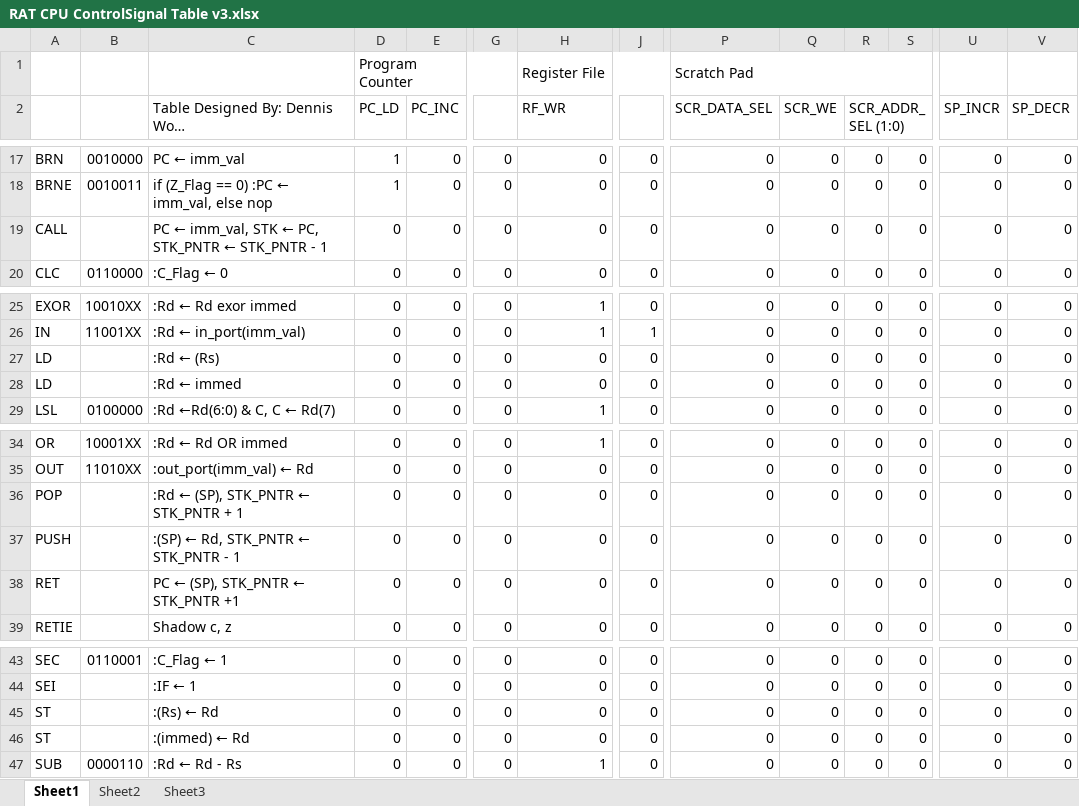
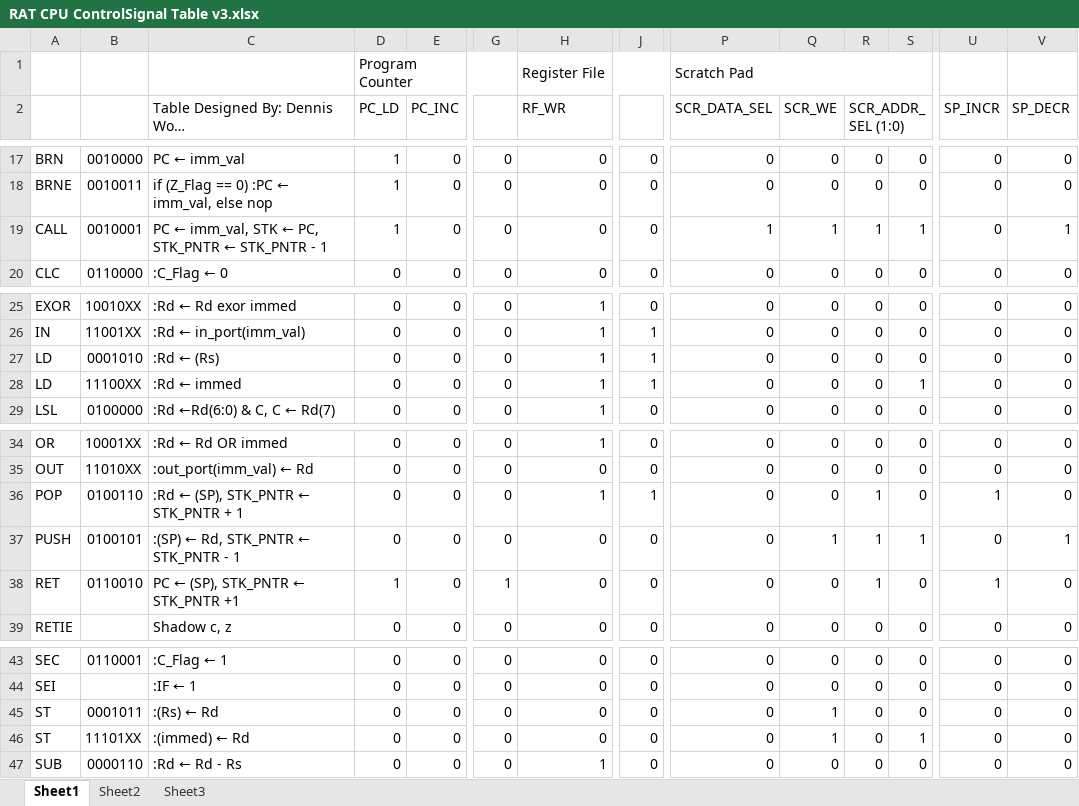
Before and after one commit to Gomer1800/CPE-233, an Excel workbook: RAT CPU ControlSignal Table v3.xlsx, sheet Sheet1, drawn as a sheet; only a part is shown, gaps mark what is left out; long unchanged cells end in …; values as stored, in another font and other column widths than the file's, no cell formats; the diff names each change by its address in the sheet, - before the commit and + after, or states it on an @@ line.

```diff
--- a/RAT CPU ControlSignal Table v3.xlsx (sheet Sheet1)
+++ b/RAT CPU ControlSignal Table v3.xlsx (sheet Sheet1)
-B19: (empty)
+B19: 0010001
-D19 (PC_LD): 0
+D19 (PC_LD): 1
-P19 (SCR_DATA_SEL): 0
+P19 (SCR_DATA_SEL): 1
-Q19 (SCR_WE): 0
+Q19 (SCR_WE): 1
-R19 (SCR_ADDR_SEL (1:0)): 0
+R19 (SCR_ADDR_SEL (1:0)): 1
-S19: 0
+S19: 1
-V19 (SP_DECR): 0
+V19 (SP_DECR): 1
-B27: (empty)
+B27: 0001010
-H27:H28 (RF_WR): 0
+H27:H28 (RF_WR): 1
-J27:J28: 0
+J27:J28: 1
-B28: (empty)
+B28: 11100XX
-S28: 0
+S28: 1
-B36: (empty)
+B36: 0100110
-H36 (RF_WR): 0
+H36 (RF_WR): 1
-J36: 0
+J36: 1
-R36:R38 (SCR_ADDR_SEL (1:0)): 0
+R36:R38 (SCR_ADDR_SEL (1:0)): 1
-U36 (SP_INCR): 0
+U36 (SP_INCR): 1
-B37: (empty)
+B37: 0100101
-Q37 (SCR_WE): 0
+Q37 (SCR_WE): 1
-S37: 0
+S37: 1
-V37 (SP_DECR): 0
+V37 (SP_DECR): 1
-B38: (empty)
+B38: 0110010
-D38 (PC_LD): 0
+D38 (PC_LD): 1
-G38: 0
+G38: 1
-U38 (SP_INCR): 0
+U38 (SP_INCR): 1
-B45: (empty)
+B45: 0001011
-Q45:Q46 (SCR_WE): 0
+Q45:Q46 (SCR_WE): 1
-B46: (empty)
+B46: 11101XX
-S46: 0
+S46: 1
```
Also changed, not shown: cell formats, RAT TestCaseNotes.xlsx, 9 other files.
